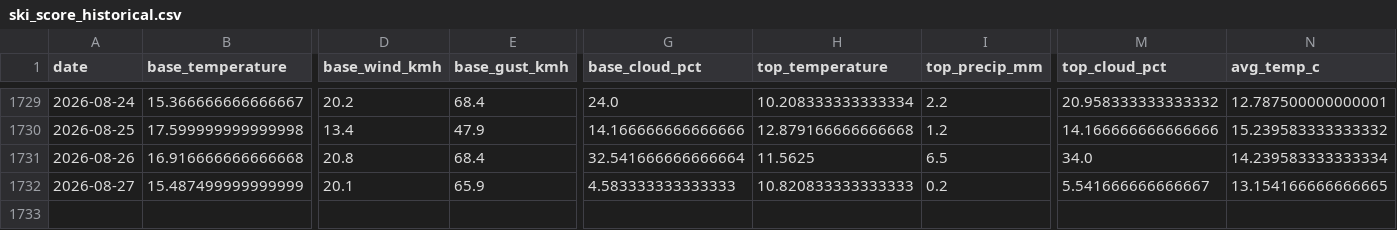
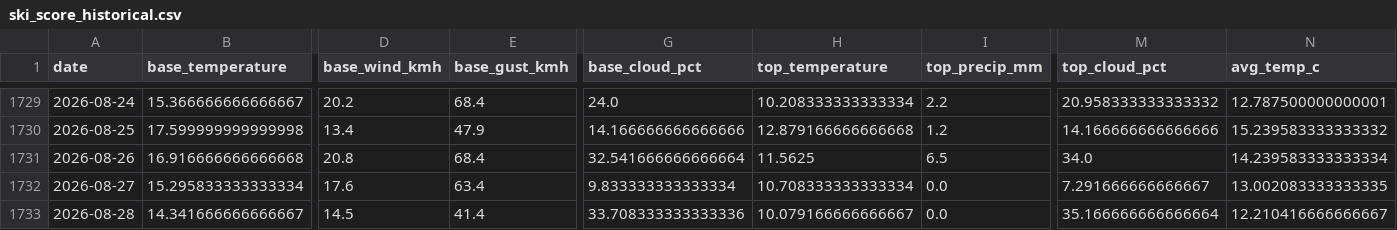
Before and after one commit to CeciliaRodriguez/sierra-nevada-ski-score, a CSV file: data/ski_score_historical.csv, drawn as a sheet; only a part is shown, gaps mark what is left out; rows hold the shown columns only; the diff covers the shown part only; the diff names each change by its address in the sheet, - before the commit and + after, or states it on an @@ line.

```diff
--- a/data/ski_score_historical.csv
+++ b/data/ski_score_historical.csv
-B1732 (base_temperature): 15.487499999999999
+B1732 (base_temperature): 15.295833333333334
-D1732 (base_wind_kmh): 20.1
+D1732 (base_wind_kmh): 17.6
-E1732 (base_gust_kmh): 65.9
+E1732 (base_gust_kmh): 63.4
-G1732 (base_cloud_pct): 4.583333333333333
+G1732 (base_cloud_pct): 9.833333333333334
-H1732 (top_temperature): 10.820833333333333
+H1732 (top_temperature): 10.708333333333334
-I1732 (top_precip_mm): 0.2
+I1732 (top_precip_mm): 0.0
-M1732 (top_cloud_pct): 5.541666666666667
+M1732 (top_cloud_pct): 7.291666666666667
-N1732 (avg_temp_c): 13.154166666666665
+N1732 (avg_temp_c): 13.002083333333335
+row 1733: 2026-08-28 | 14.341666666666667 | 14.5 | 41.4 | 33.708333333333336 | 10.079166666666667 | 0.0 | 35.166666666666664 | 12.210416666666667
```
Also changed, not shown: 4 edited cells elsewhere in this file, data/ski_data.csv.
